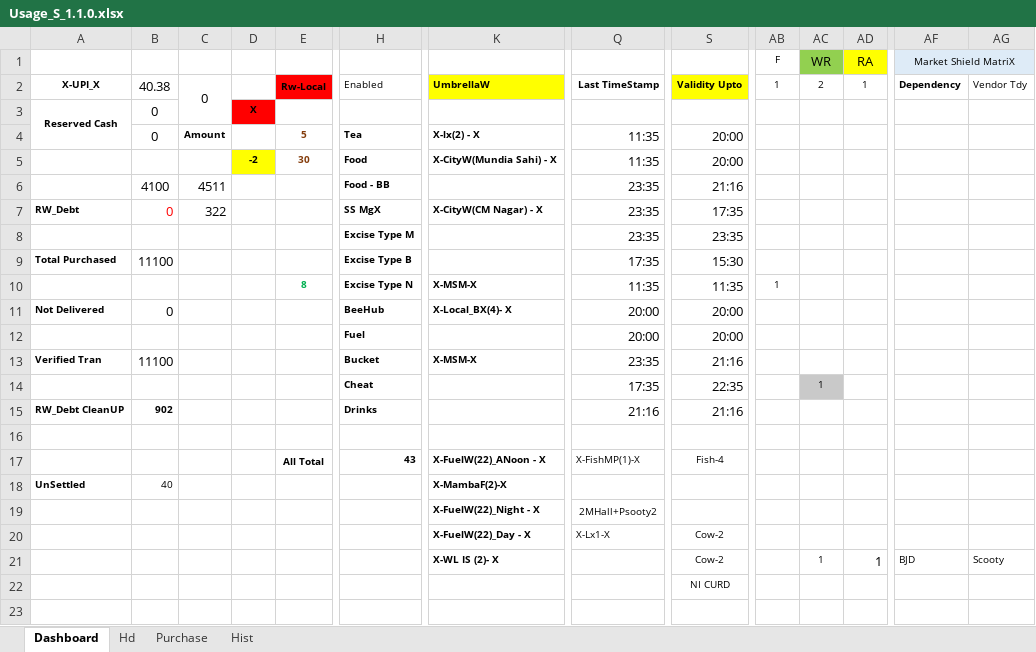
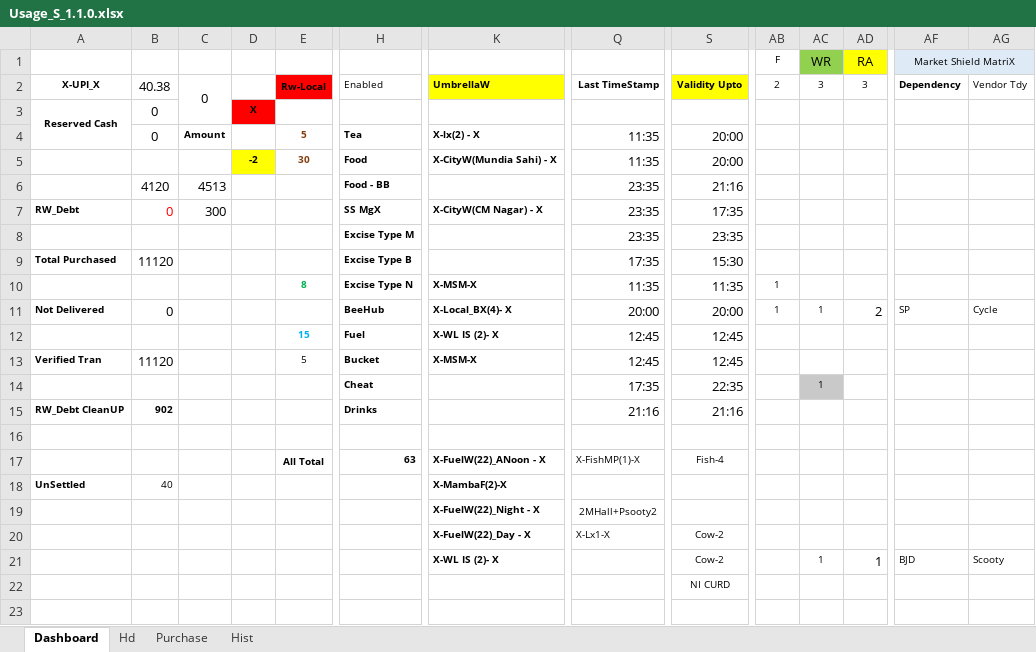
Before and after one commit to sawanCoder11/System_Work_RW, an Excel workbook: Usage_S_1.1.0.xlsx, sheet Dashboard, drawn as a sheet; only a part is shown, gaps mark what is left out; values as stored, in another font and other column widths than the file's, no borders; the diff names each change by its address in the sheet, - before the commit and + after, or states it on an @@ line.

Commit message:
Rw Usage Updates S.1.0.1.7 _12:45PM
Boat Enabled -
InCapacity - [17,8,Cnt] ,
NodeW - [-3] ,
BirdW - [7][CityW-MundiaSahi] ,
FuelW_Day - ['22][CityW-CM Nagar] ,
OnHost - [8+1]
VillageW=[0],
CityW=[2] ,
[X-MarketShieldMatrix-X] = [5,2,2,3] = [Lx -2 , Bx - 4 ]

Rw - Local(Left Running With Cost ) - [For Business/Shop/Market only] -

```diff
--- a/Usage_S_1.1.0.xlsx (sheet Dashboard)
+++ b/Usage_S_1.1.0.xlsx (sheet Dashboard)
-AB2: 1
+AB2: 2
-AC2: 2
+AC2: 3
-AD2: 1
+AD2: 3
-B6 (40.38): 4100
+B6 (40.38): 4120
-C6 (0): 4511
+C6 (0): 4513
-C7 (0): 322
+C7 (0): 300
-B9 (40.38): 11100
+B9 (40.38): 11120
-AB11 (2): (empty)
+AB11 (2): 1
-AC11 (3): (empty)
+AC11 (3): 1
-AD11 (3): (empty)
+AD11 (3): 2
-AF11 (Dependency): (empty)
+AF11 (Dependency): SP
-AG11 (Vendor Tdy): (empty)
+AG11 (Vendor Tdy): Cycle
-E12 (Rw-Local): (empty)
+E12 (Rw-Local): 15
-K12 (UmbrellaW): (empty)
+K12 (UmbrellaW): X-WL IS (2)- X
-Q12 (Last TimeStamp): 20:00
+Q12 (Last TimeStamp): 12:45
-S12 (Validity Upto): 20:00
+S12 (Validity Upto): 12:45
-B13 (40.38): 11100
+B13 (40.38): 11120
-E13 (Rw-Local): (empty)
+E13 (Rw-Local): 5
-Q13 (Last TimeStamp): 23:35
+Q13 (Last TimeStamp): 12:45
-S13 (Validity Upto): 21:16
+S13 (Validity Upto): 12:45
-H17 (Enabled): 43
+H17 (Enabled): 63
```
Also changed, not shown: sheet Purchase.
